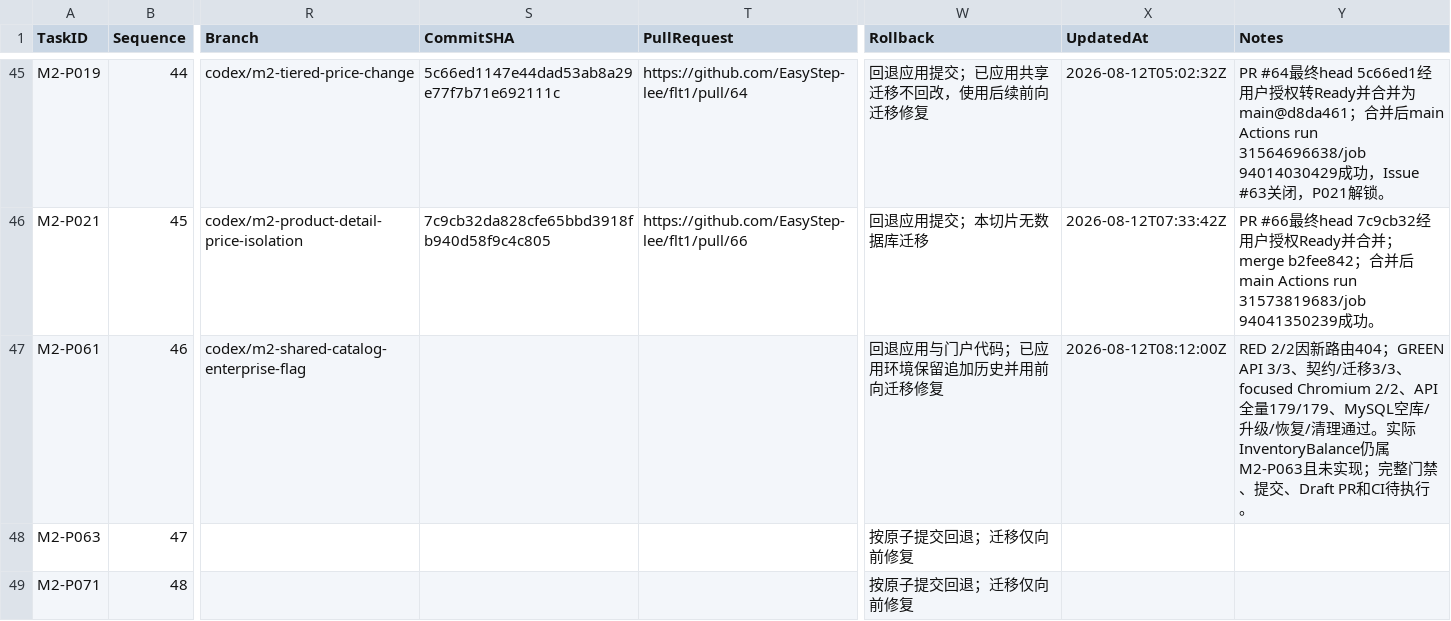
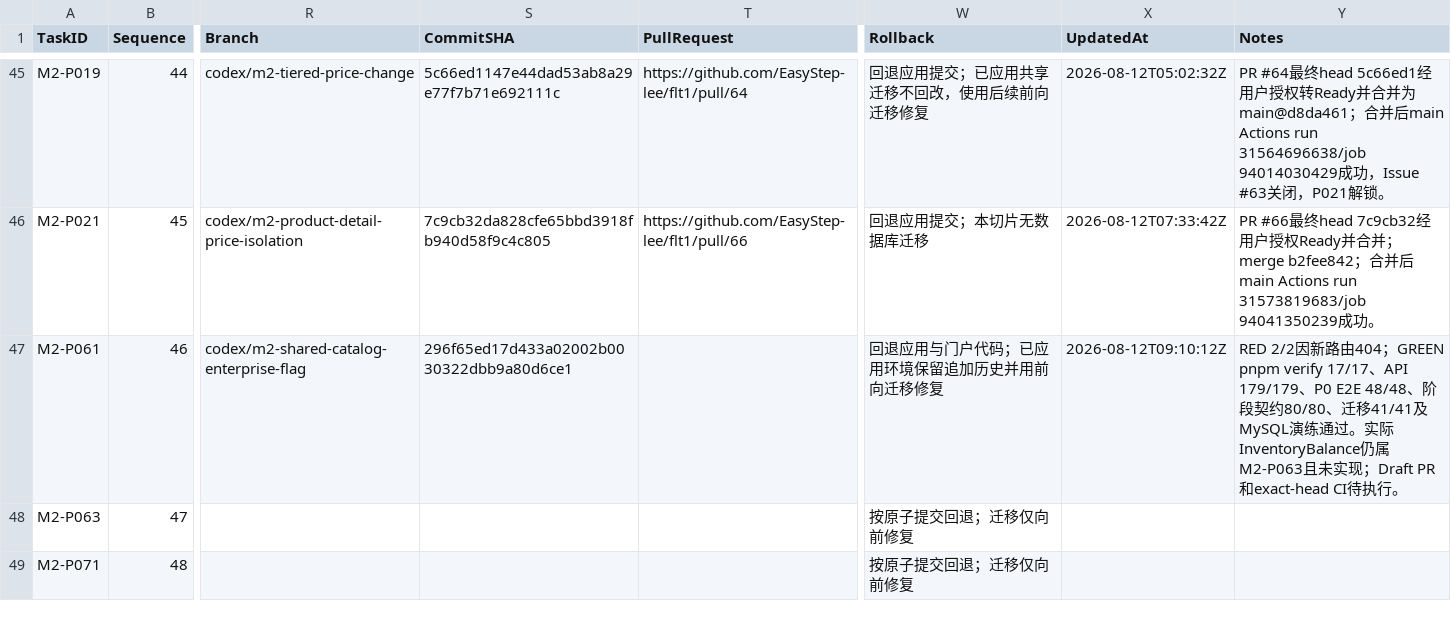
Before and after one commit to EasyStep-lee/flt1, a CSV file: 福礼社Codex5.6开发执行包V1.1/03-任务台账.csv, drawn as a sheet; only a part is shown, gaps mark what is left out; the diff names each change by its address in the sheet, - before the commit and + after, or states it on an @@ line.

```diff
--- a/福礼社Codex5.6开发执行包V1.1/03-任务台账.csv
+++ b/福礼社Codex5.6开发执行包V1.1/03-任务台账.csv
-S47 (CommitSHA): (empty)
+S47 (CommitSHA): 296f65ed17d433a02002b0030322dbb9a80d6ce1
-X47 (UpdatedAt): 2026-08-12T08:12:00Z
+X47 (UpdatedAt): 2026-08-12T09:10:12Z
-Y47 (Notes): …由404；GREEN API 3/3、契约/迁移3/3、focused Chromium 2/2、API全量179/179、MySQL空库/升级/恢复/清理通过。实际InventoryBalance仍属M2-P063且未实现；完整门禁、提交、Draft PR和CI待执行…
+Y47 (Notes): …由404；GREEN pnpm verify 17/17、API 179/179、P0 E2E 48/48、阶段契约80/80、迁移41/41及MySQL演练通过。实际InventoryBalance仍属M2-P063且未实现；Draft PR和exact-head CI待执行…
```
Also changed, not shown: 福礼社Codex5.6开发执行包V1.1/10-测试证据登记.csv, 3 other files.
